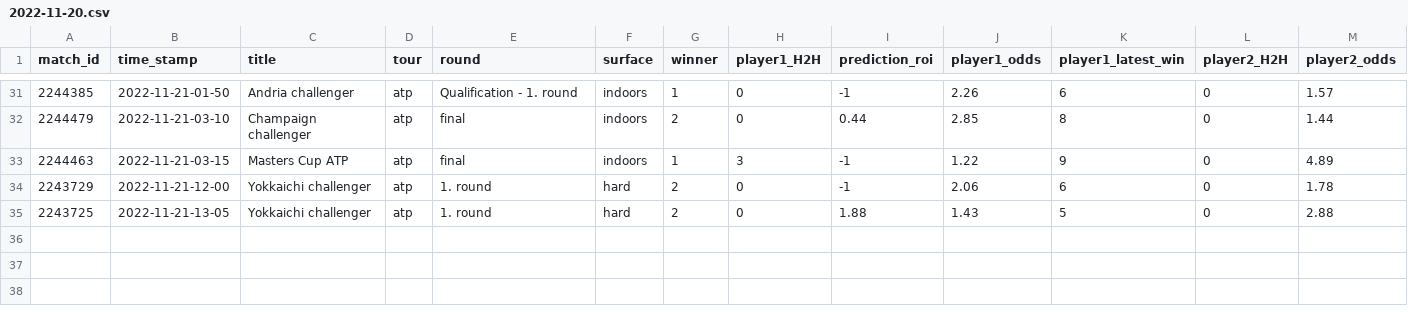
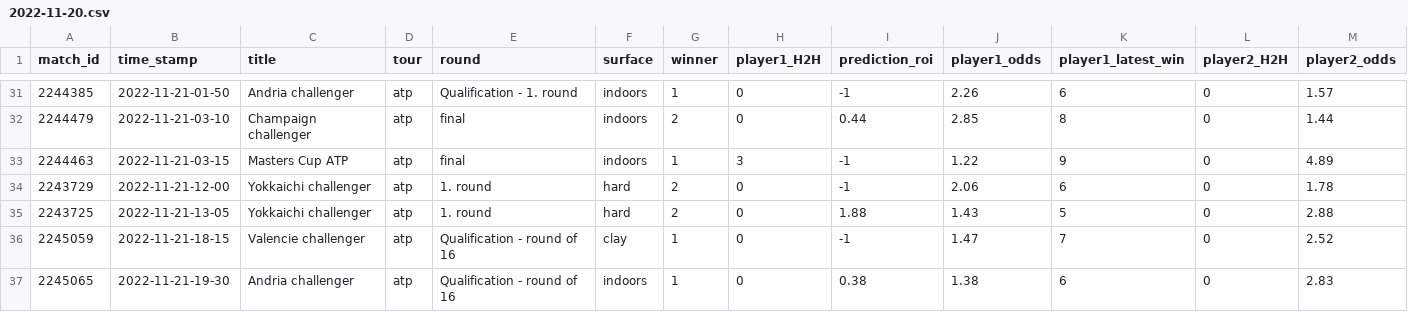
Before and after one commit to ebijun1007/tennis_all_tour_scraper, a CSV file: data/2022-11-20.csv, drawn as a sheet; only a part is shown, gaps mark what is left out; rows hold the shown columns only; the diff names each change by its address in the sheet, - before the commit and + after, or states it on an @@ line.

```diff
--- a/data/2022-11-20.csv
+++ b/data/2022-11-20.csv
+row 36: 2245059 | 2022-11-21-18-15 | Valencie challenger | atp | Qualification - round of 16 | clay | 1 | 0 | -1 | 1.47 | 7 | 0 | 2.52
+row 37: 2245065 | 2022-11-21-19-30 | Andria challenger | atp | Qualification - round of 16 | indoors | 1 | 0 | 0.38 | 1.38 | 6 | 0 | 2.83
```
Also changed, not shown: atp.csv, data/next_48_hours_match.csv, 3 other files.
